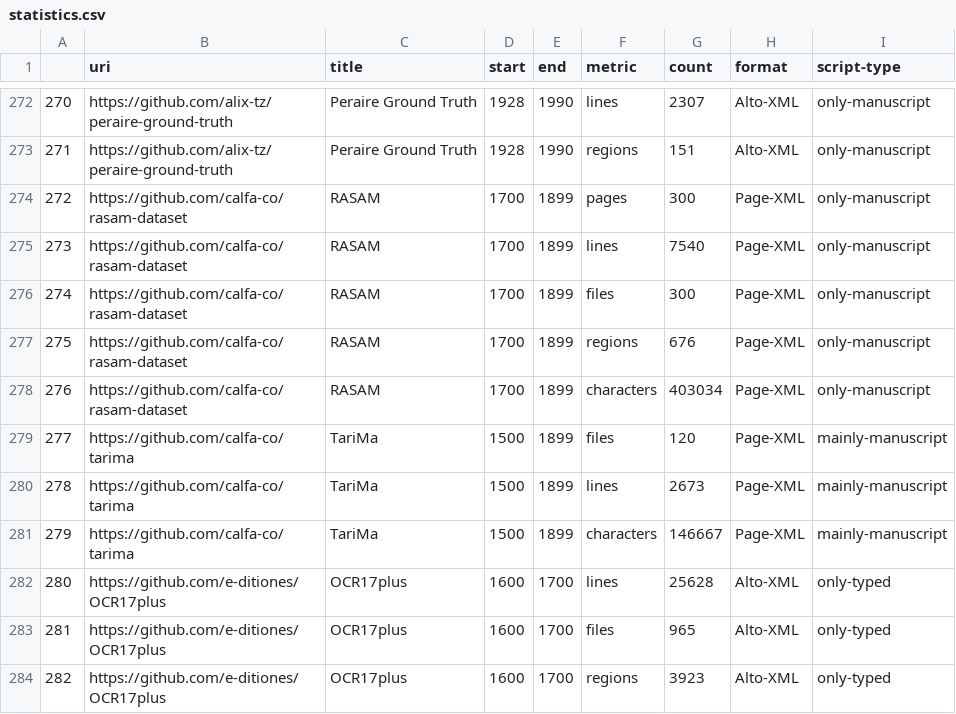
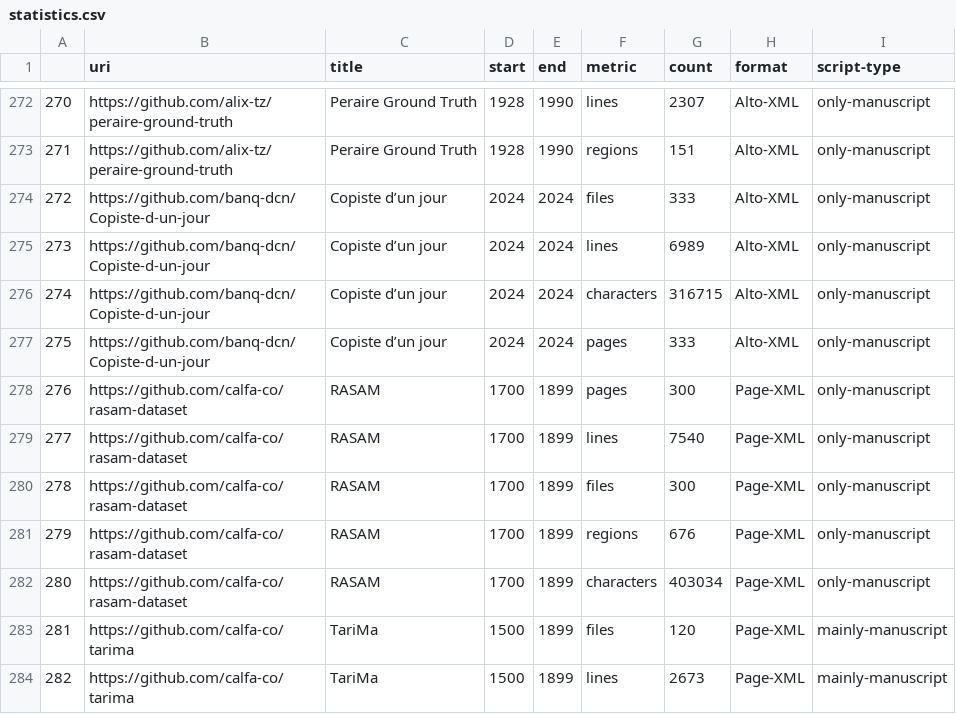
Before and after one commit to HTR-United/htr-united, a CSV file: statistics.csv, drawn as a sheet; only a part is shown, gaps mark what is left out; the shorter side is filled out with more unchanged rows; addresses are those after the commit; the diff names each change by its address in the sheet, - before the commit and + after, or states it on an @@ line.

```diff
--- a/statistics.csv
+++ b/statistics.csv
+row 274: 272 | https://github.com/banq-dcn/Copiste-d-un-jour | Copiste d’un jour | 2024 | 2024 | files | 333 | Alto-XML | only-manuscript
+row 275: 273 | https://github.com/banq-dcn/Copiste-d-un-jour | Copiste d’un jour | 2024 | 2024 | lines | 6989 | Alto-XML | only-manuscript
+row 276: 274 | https://github.com/banq-dcn/Copiste-d-un-jour | Copiste d’un jour | 2024 | 2024 | characters | 316715 | Alto-XML | only-manuscript
+row 277: 275 | https://github.com/banq-dcn/Copiste-d-un-jour | Copiste d’un jour | 2024 | 2024 | pages | 333 | Alto-XML | only-manuscript
@@ column A renumbered from row 278 down @@
```
Also changed, not shown: 3 other files.
